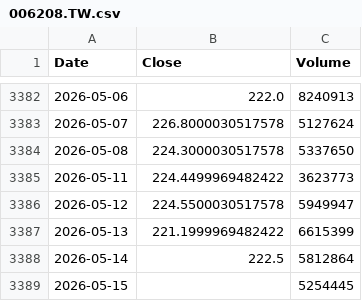
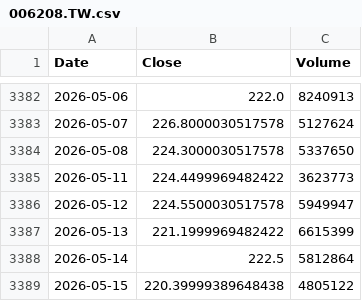
Before and after one commit to culolom/culolom-backtest, a CSV file: data/006208.TW.csv, drawn as a sheet; only a part is shown, gaps mark what is left out.

```diff
--- a/data/006208.TW.csv
+++ b/data/006208.TW.csv
@@ -3388,2 +3388,2 @@ Date,Close,Volume
 2026-05-14,222.5,5812864
-2026-05-15,,5254445
+2026-05-15,220.39999389648438,4805122
```
Also changed, not shown: data/00631L.TW.csv, data/00632R.TW.csv, 41 other files.
